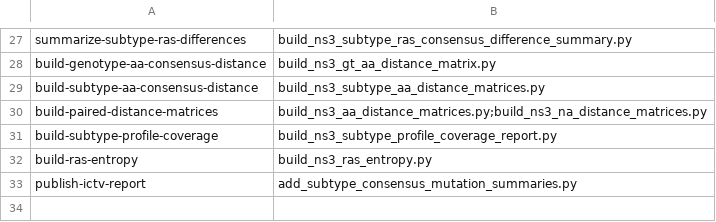
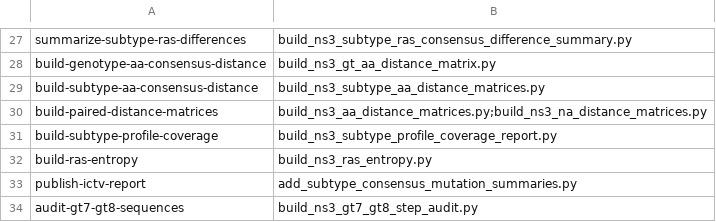
Before and after one commit to hivdb/HCV-GenBank-Skills, a CSV file: hcv-workflow/hcv-ns3-comet-build-workflow/scripts/comet_ns3_workflow_steps.csv, drawn as a sheet; only a part is shown, gaps mark what is left out.

Commit message:
Add GT7 GT8 retention audits to COMET workflows

```diff
--- a/hcv-workflow/hcv-ns3-comet-build-workflow/scripts/comet_ns3_workflow_steps.csv
+++ b/hcv-workflow/hcv-ns3-comet-build-workflow/scripts/comet_ns3_workflow_steps.csv
@@ -33 +33,2 @@ build-ras-entropy,build_ns3_ras_entropy.py
 publish-ictv-report,add_subtype_consensus_mutation_summaries.py
+audit-gt7-gt8-sequences,build_ns3_gt7_gt8_step_audit.py
```
Also changed, not shown: 11 other files.
